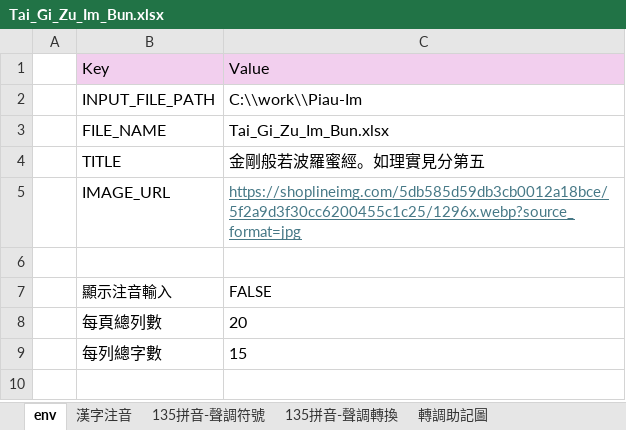
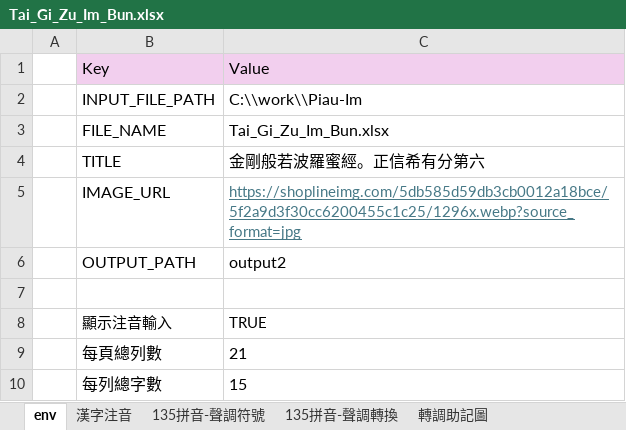
Before and after one commit to AlanJui/Piau-Im, an Excel workbook: Tai_Gi_Zu_Im_Bun.xlsx, sheet env, drawn as a sheet; values as stored, in another font and other column widths than the file's, no borders; addresses are those after the commit; the diff names each change by its address in the sheet, - before the commit and + after, or states it on an @@ line.

```diff
--- a/Tai_Gi_Zu_Im_Bun.xlsx (sheet env)
+++ b/Tai_Gi_Zu_Im_Bun.xlsx (sheet env)
-C4: 金剛般若波羅蜜經。如理實見分第五
+C4: 金剛般若波羅蜜經。正信希有分第六
+row 6:  | OUTPUT_PATH | output2
-C8: FALSE
+C8: TRUE
-C9: 20
+C9: 21
```
Also changed, not shown: sheet 漢字注音, 6 other files.
